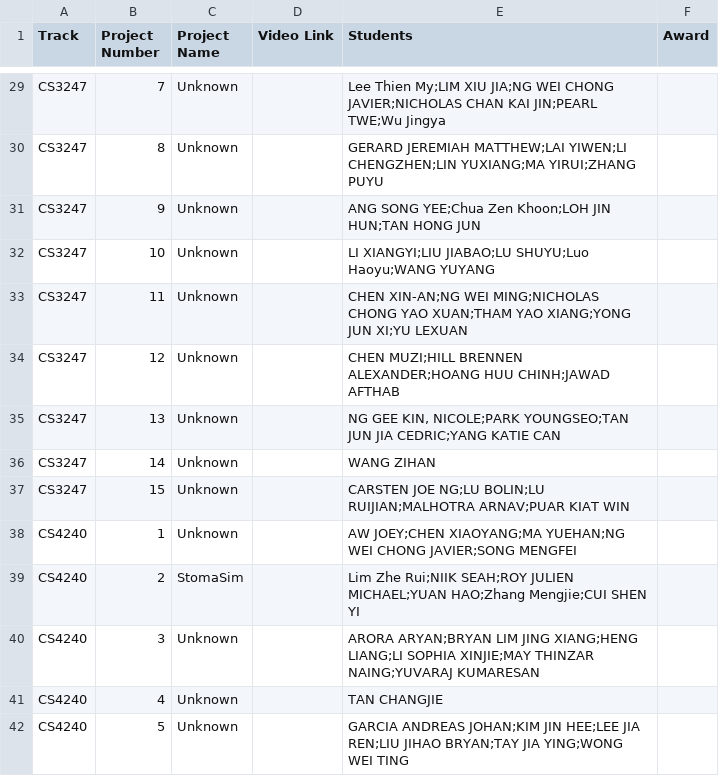
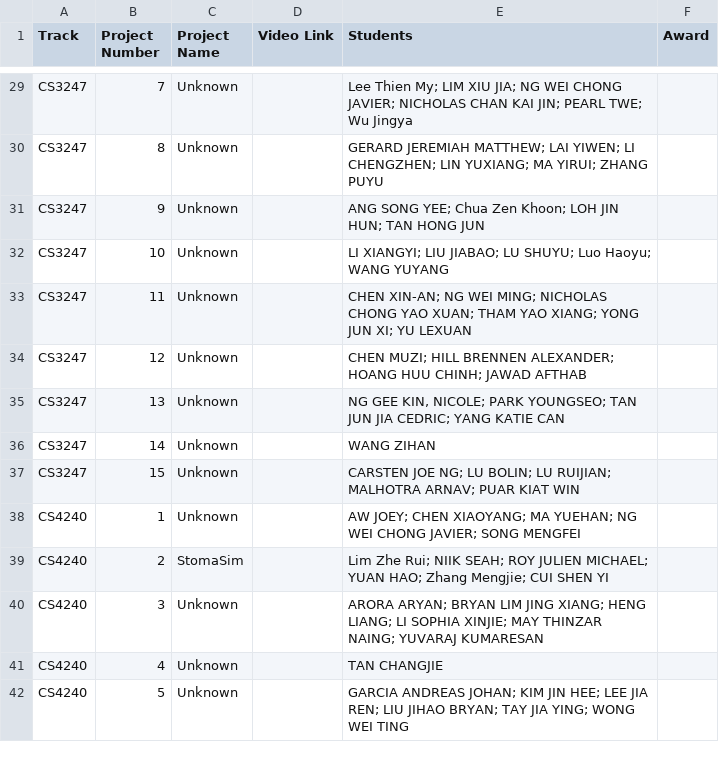
Before and after one commit to ZHD1987E/26th-STePS-Automation, a CSV file: 26th-steps-data.csv, drawn as a sheet; only a part is shown, gaps mark what is left out; the diff covers the shown part only; the diff names each change by its address in the sheet, - before the commit and + after, or states it on an @@ line.

```diff
--- a/26th-steps-data.csv
+++ b/26th-steps-data.csv
-E29 (Students): Lee Thien My;LIM XIU JIA;NG WEI CHONG JAVIER;NICHOLAS CHAN KAI JIN;PEARL TWE;Wu Jingya
+E29 (Students): Lee Thien My; LIM XIU JIA; NG WEI CHONG JAVIER; NICHOLAS CHAN KAI JIN; PEARL TWE; Wu Jingya
-E30 (Students): GERARD JEREMIAH MATTHEW;LAI YIWEN;LI CHENGZHEN;LIN YUXIANG;MA YIRUI;ZHANG PUYU
+E30 (Students): GERARD JEREMIAH MATTHEW; LAI YIWEN; LI CHENGZHEN; LIN YUXIANG; MA YIRUI; ZHANG PUYU
-E31 (Students): ANG SONG YEE;Chua Zen Khoon;LOH JIN HUN;TAN HONG JUN
+E31 (Students): ANG SONG YEE; Chua Zen Khoon; LOH JIN HUN; TAN HONG JUN
-E32 (Students): LI XIANGYI;LIU JIABAO;LU SHUYU;Luo Haoyu;WANG YUYANG
+E32 (Students): LI XIANGYI; LIU JIABAO; LU SHUYU; Luo Haoyu; WANG YUYANG
-E33 (Students): CHEN XIN-AN;NG WEI MING;NICHOLAS CHONG YAO XUAN;THAM YAO XIANG;YONG JUN XI;YU LEXUAN
+E33 (Students): CHEN XIN-AN; NG WEI MING; NICHOLAS CHONG YAO XUAN; THAM YAO XIANG; YONG JUN XI; YU LEXUAN
-E34 (Students): CHEN MUZI;HILL BRENNEN ALEXANDER;HOANG HUU CHINH;JAWAD AFTHAB
+E34 (Students): CHEN MUZI; HILL BRENNEN ALEXANDER; HOANG HUU CHINH; JAWAD AFTHAB
-E35 (Students): …GEE KIN, NICOLE;PARK YOUNGSEO;TAN JUN JIA CEDRIC;YANG KATIE CAN
+E35 (Students): …GEE KIN, NICOLE; PARK YOUNGSEO; TAN JUN JIA CEDRIC; YANG KATIE CAN
-E37 (Students): CARSTEN JOE NG;LU BOLIN;LU RUIJIAN;MALHOTRA ARNAV;PUAR KIAT WIN
+E37 (Students): CARSTEN JOE NG; LU BOLIN; LU RUIJIAN; MALHOTRA ARNAV; PUAR KIAT WIN
-E38 (Students): AW JOEY;CHEN XIAOYANG;MA YUEHAN;NG WEI CHONG JAVIER;SONG MENGFEI
+E38 (Students): AW JOEY; CHEN XIAOYANG; MA YUEHAN; NG WEI CHONG JAVIER; SONG MENGFEI
-E39 (Students): Lim Zhe Rui;NIIK SEAH;ROY JULIEN MICHAEL;YUAN HAO;Zhang Mengjie;CUI SHEN YI
+E39 (Students): Lim Zhe Rui; NIIK SEAH; ROY JULIEN MICHAEL; YUAN HAO; Zhang Mengjie; CUI SHEN YI
-E40 (Students): ARORA ARYAN;BRYAN LIM JING XIANG;HENG LIANG;LI SOPHIA XINJIE;MAY THINZAR NAING;YUVARAJ KUMARESAN
+E40 (Students): ARORA ARYAN; BRYAN LIM JING XIANG; HENG LIANG; LI SOPHIA XINJIE; MAY THINZAR NAING; YUVARAJ KUMARESAN
-E42 (Students): GARCIA ANDREAS JOHAN;KIM JIN HEE;LEE JIA REN;LIU JIHAO BRYAN;TAY JIA YING;WONG WEI TING
+E42 (Students): GARCIA ANDREAS JOHAN; KIM JIN HEE; LEE JIA REN; LIU JIHAO BRYAN; TAY JIA YING; WONG WEI TING
```
Also changed, not shown: 43 edited cells elsewhere in this file, 1 other file.
